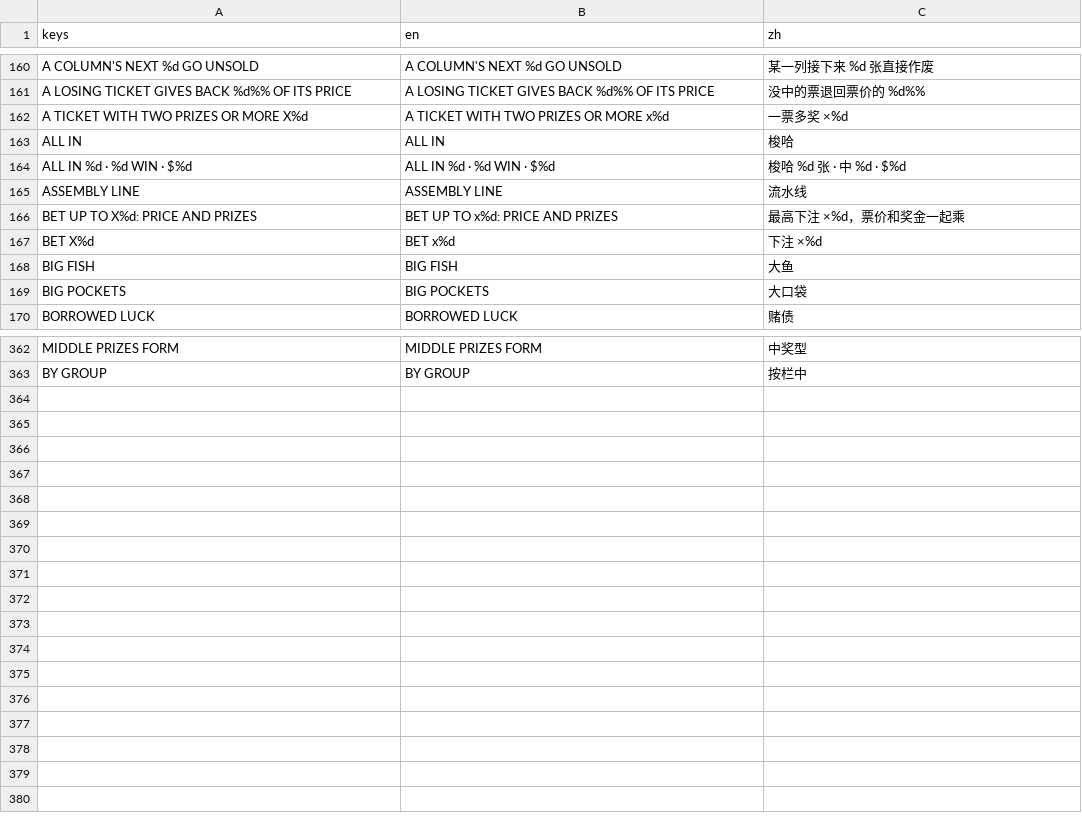
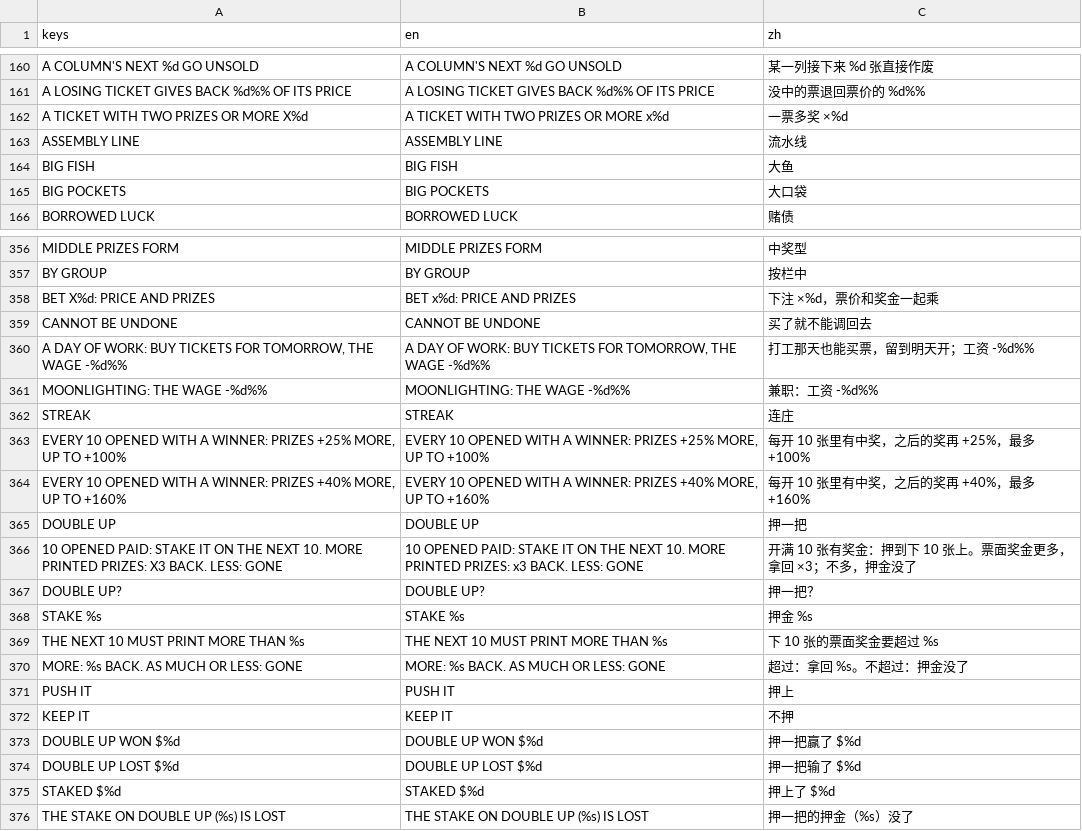
Before and after one commit to gordonli02/GAS, a CSV file: locale/ui.csv, drawn as a sheet; only a part is shown, gaps mark what is left out; removed rows and columns are numbered as before the commit, all else as after; the diff covers the shown part only; the diff names each change by its address in the sheet, - before the commit and + after, or states it on an @@ line.

Commit message:
M9.5 steps 6 and 7: the bet is the level, the wage cut, DOUBLE UP and STREAK on a window of ten, the panel
HIGH ROLLER is the bet itself (G): the level bought, no BET key, never
undone (the shelf card says so); the NEW BOX fee floor counts that one bet.
MOONLIGHTING buys tickets without limit on a day of work and cuts the wage
30% / 15% on every day of work while held (the sale cap is gone). ALL IN is
gone. STREAK (rare) and DOUBLE UP (legendary, needs CHAIN) act on a window
of ten tickets opened, by hand or at once, across columns, today's: a
window with a winner raises STREAK's +25% / +40% a step, capped at +100% /
+160%, an empty one resets it; a window that paid may be staked on the next
(the stake leaves the cash; more printed prize money in the next window
pays it x3, as much or less loses it; printed prizes, never the money, so
nothing bought between the windows helps; a stake left at day's end is
lost). The game asks DOUBLE UP? after an opening that closes a window.

Developer panel: deal a named perk, one of each SURE item, reset the
window. Simulator: HIGH ROLLER bought only with 25 tickets' cash left at the
new bet, the batch line plays STREAK and DOUBLE UP, push_odds per form, an
EV row per line of the combo table. Docs: the table's returns filled from
one 300-run pass; DOUBLE UP's P is 0.01 to 0.28 by form against a
break-even of 1/3, for the balance pass to retune.

```diff
--- a/locale/ui.csv
+++ b/locale/ui.csv
-row 163: ALL IN | ALL IN | 梭哈
-row 164: ALL IN %d · %d WIN · $%d | ALL IN %d · %d WIN · $%d | 梭哈 %d 张 · 中 %d · $%d
-row 166: BET UP TO X%d: PRICE AND PRIZES | BET UP TO x%d: PRICE AND PRIZES | 最高下注 ×%d，票价和奖金一起乘
-row 167: BET X%d | BET x%d | 下注 ×%d
+row 358: BET X%d: PRICE AND PRIZES | BET x%d: PRICE AND PRIZES | 下注 ×%d，票价和奖金一起乘
+row 359: CANNOT BE UNDONE | CANNOT BE UNDONE | 买了就不能调回去
+row 360: A DAY OF WORK: BUY TICKETS FOR TOMORROW, THE WAGE -%d%% | A DAY OF WORK: BUY TICKETS FOR TOMORROW, THE WAGE -%d%% | 打工那天也能买票，留到明天开；工资 -%d%%
+row 361: MOONLIGHTING: THE WAGE -%d%% | MOONLIGHTING: THE WAGE -%d%% | 兼职：工资 -%d%%
+row 362: STREAK | STREAK | 连庄
+row 363: EVERY 10 OPENED WITH A WINNER: PRIZES +25% MORE, UP TO +100% | EVERY 10 OPENED WITH A WINNER: PRIZES +25% MORE, UP TO +100% | 每开 10 张里有中奖，之后的奖再 +25%，最多 +100%
+row 364: EVERY 10 OPENED WITH A WINNER: PRIZES +40% MORE, UP TO +160% | EVERY 10 OPENED WITH A WINNER: PRIZES +40% MORE, UP TO +160% | 每开 10 张里有中奖，之后的奖再 +40%，最多 +160%
+row 365: DOUBLE UP | DOUBLE UP | 押一把
+row 366: 10 OPENED PAID: STAKE IT ON THE NEXT 10. MORE PRINTED PRIZES: X3 BACK. LESS: GONE | 10 OPENED PAID: STAKE IT ON THE NEXT 10. MORE PRINTED PRIZES: x3 BACK. LESS: GONE | 开满 10 张有奖金：押到下 10 张上。票面奖金更多，拿回 ×3；不多，押金没了
+row 367: DOUBLE UP? | DOUBLE UP? | 押一把？
+row 368: STAKE %s | STAKE %s | 押金 %s
+row 369: THE NEXT 10 MUST PRINT MORE THAN %s | THE NEXT 10 MUST PRINT MORE THAN %s | 下 10 张的票面奖金要超过 %s
+row 370: MORE: %s BACK. AS MUCH OR LESS: GONE | MORE: %s BACK. AS MUCH OR LESS: GONE | 超过：拿回 %s。不超过：押金没了
+row 371: PUSH IT | PUSH IT | 押上
+row 372: KEEP IT | KEEP IT | 不押
+row 373: DOUBLE UP WON $%d | DOUBLE UP WON $%d | 押一把赢了 $%d
+row 374: DOUBLE UP LOST $%d | DOUBLE UP LOST $%d | 押一把输了 $%d
+row 375: STAKED $%d | STAKED $%d | 押上了 $%d
+row 376: THE STAKE ON DOUBLE UP (%s) IS LOST | THE STAKE ON DOUBLE UP (%s) IS LOST | 押一把的押金（%s）没了
```
Also changed, not shown: 2 removed rows elsewhere in this file, 20 other files.
